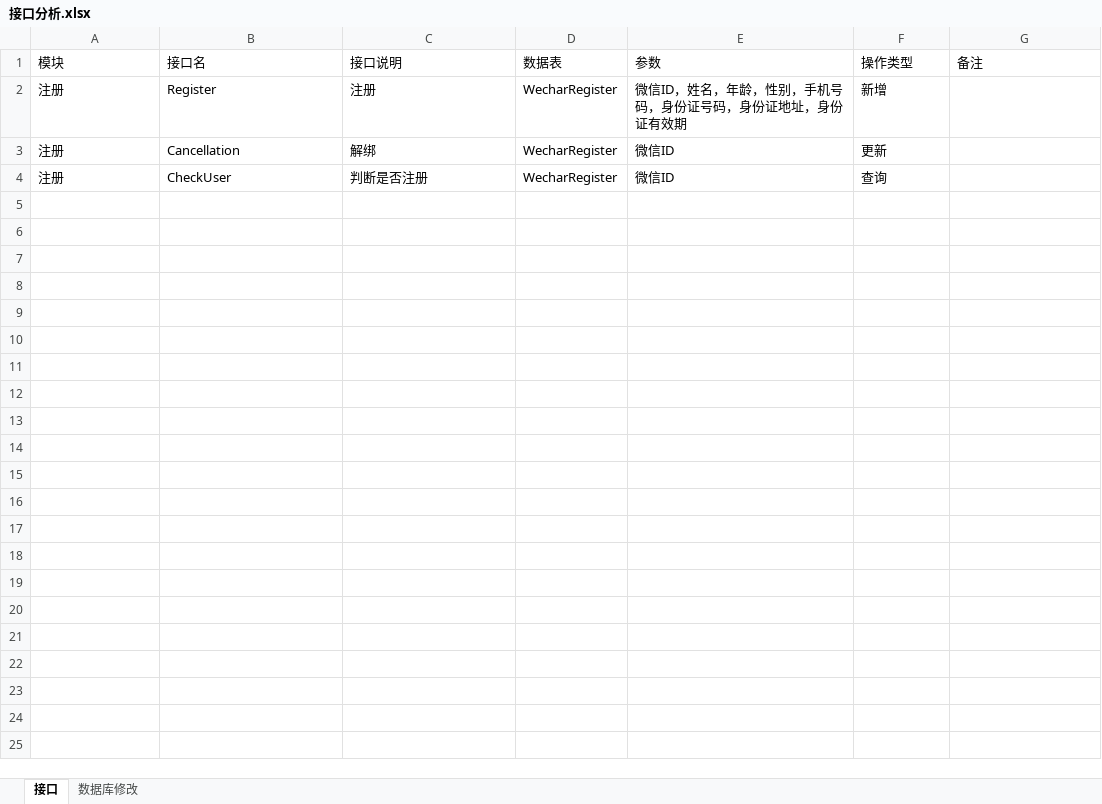
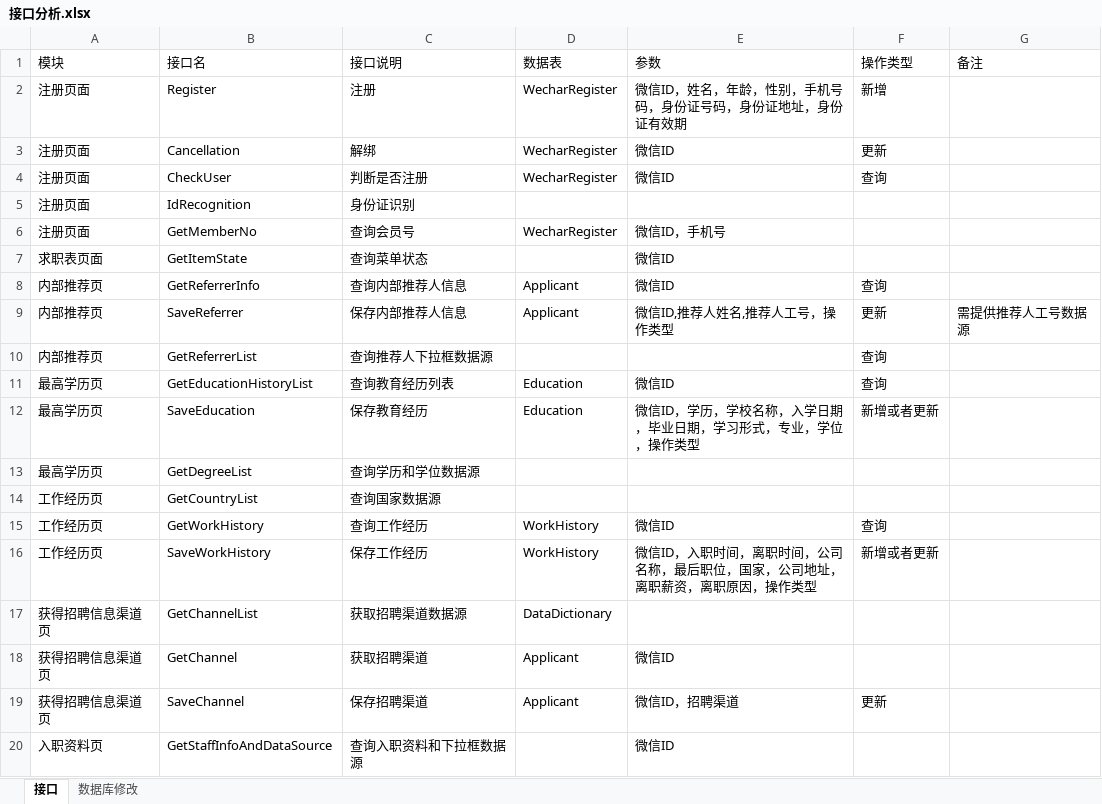
Before and after one commit to DamonDou/EWorks, an Excel workbook: 接口分析.xlsx, sheet 接口, drawn as a sheet; only a part is shown; values as stored, in another font and other column widths than the file's, no borders; the diff covers the shown part only; the diff names each change by its address in the sheet, - before the commit and + after, or states it on an @@ line.

Commit message:
补充接口信息

```diff
--- a/接口分析.xlsx (sheet 接口)
+++ b/接口分析.xlsx (sheet 接口)
-A2:A4 (模块): 注册
+A2:A4 (模块): 注册页面
+row 5: 注册页面 | IdRecognition | 身份证识别
+row 6: 注册页面 | GetMemberNo | 查询会员号 | WecharRegister | 微信ID，手机号
+row 7: 求职表页面 | GetItemState | 查询菜单状态 |  | 微信ID
+row 8: 内部推荐页 | GetReferrerInfo | 查询内部推荐人信息 | Applicant | 微信ID | 查询
+row 9: 内部推荐页 | SaveReferrer | 保存内部推荐人信息 | Applicant | 微信ID,推荐人姓名,推荐人工号，操作类型 | 更新 | 需提供推荐人工号数据源
+row 10: 内部推荐页 | GetReferrerList | 查询推荐人下拉框数据源 |  |  | 查询
+row 11: 最高学历页 | GetEducationHistoryList | 查询教育经历列表 | Education | 微信ID | 查询
+row 12: 最高学历页 | SaveEducation | 保存教育经历 | Education | 微信ID，学历，学校名称，入学日期，毕业日期，学习形式，专业，学位，操作类型 | 新增或者更新
+row 13: 最高学历页 | GetDegreeList | 查询学历和学位数据源
+row 14: 工作经历页 | GetCountryList | 查询国家数据源
+row 15: 工作经历页 | GetWorkHistory | 查询工作经历 | WorkHistory | 微信ID | 查询
+row 16: 工作经历页 | SaveWorkHistory | 保存工作经历 | WorkHistory | 微信ID，入职时间，离职时间，公司名称，最后职位，国家，公司地址，离职薪资，离职原因，操作类型 | 新增或者更新
+row 17: 获得招聘信息渠道页 | GetChannelList | 获取招聘渠道数据源 | DataDictionary
+row 18: 获得招聘信息渠道页 | GetChannel | 获取招聘渠道 | Applicant | 微信ID
+row 19: 获得招聘信息渠道页 | SaveChannel | 保存招聘渠道 | Applicant | 微信ID，招聘渠道 | 更新
+row 20: 入职资料页 | GetStaffInfoAndDataSource | 查询入职资料和下拉框数据源 |  | 微信ID
```
Also changed, not shown: 15 added rows elsewhere in this sheet, sheet 数据库修改.
